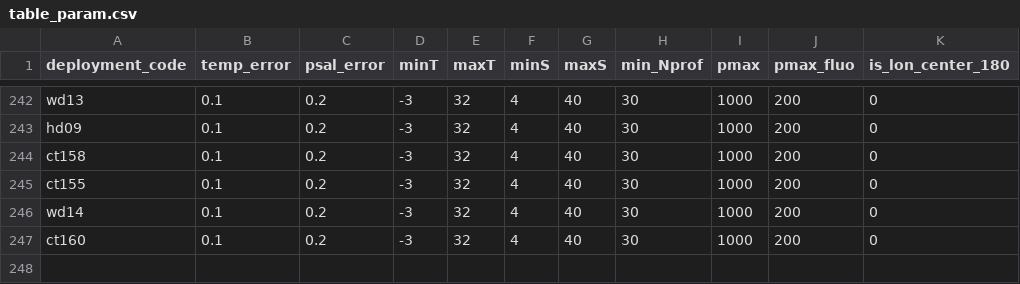
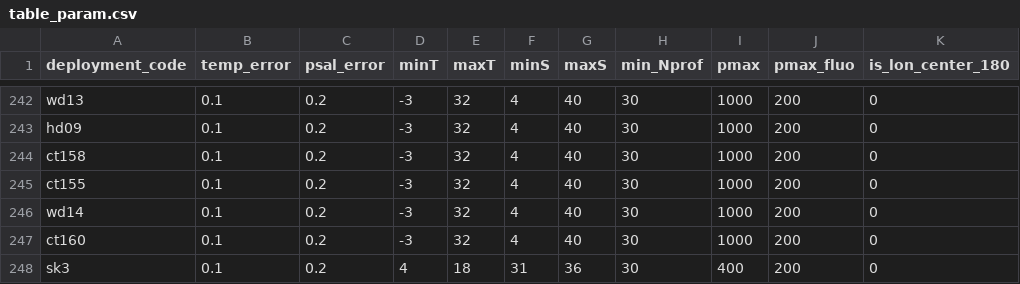
Before and after one commit to fabien-roquet/MEOP_process, a CSV file: table_param.csv, drawn as a sheet; only a part is shown, gaps mark what is left out.

```diff
--- a/table_param.csv
+++ b/table_param.csv
@@ -247 +247,2 @@ wd14,0.1,0.2,-3,32,4,40,30,1000,200,0
 ct160,0.1,0.2,-3,32,4,40,30,1000,200,0
+sk3,0.1,0.2,4,18,31,36,30,400,200,0
```
Also changed, not shown: table_coeff.csv, table_filter.csv, 9 other files.
